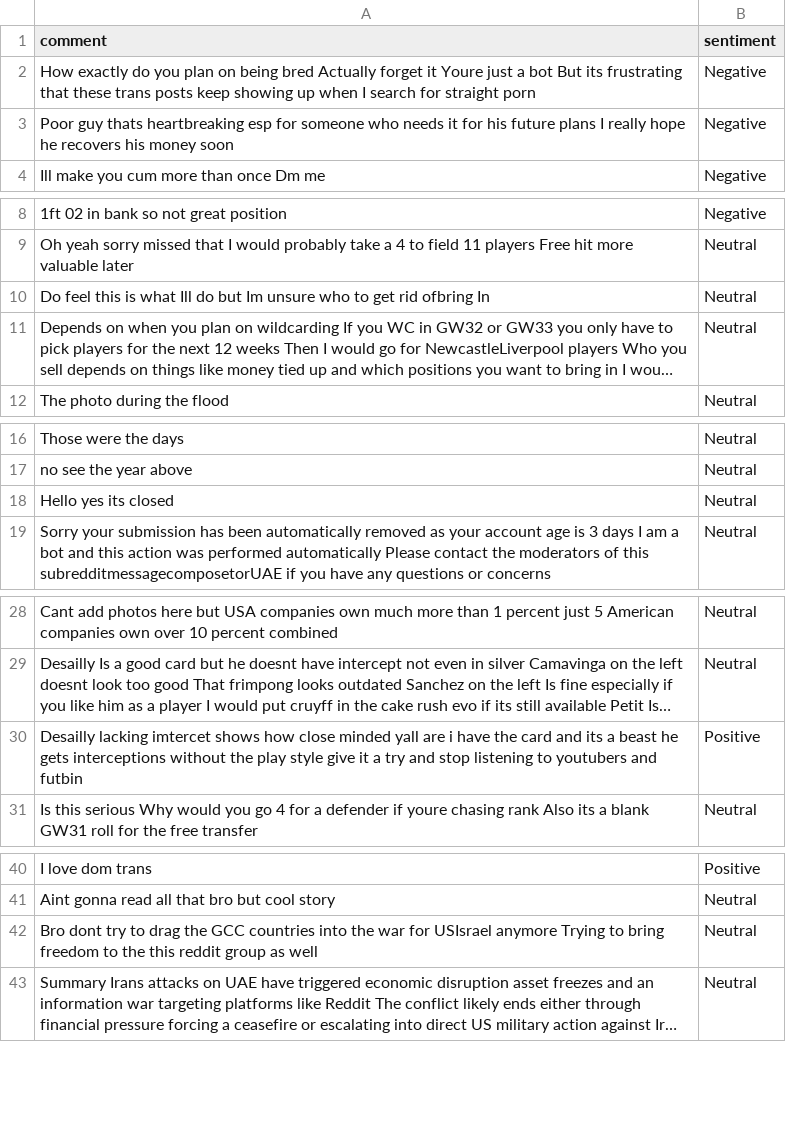
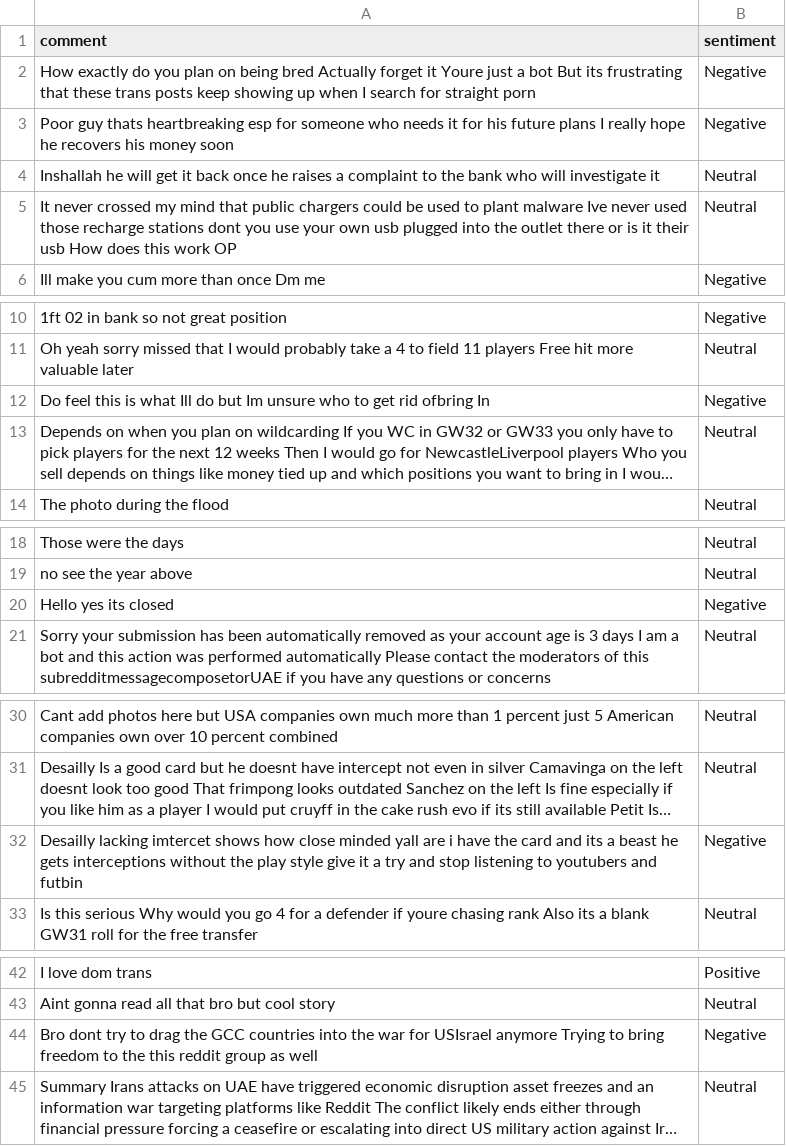
Before and after one commit to felixabraham670706/sentiment, a CSV file: sentiment.csv, drawn as a sheet; only a part is shown, gaps mark what is left out; long unchanged cells end in …; addresses are those after the commit; the diff covers the shown part only; the diff names each change by its address in the sheet, - before the commit and + after, or states it on an @@ line.

```diff
--- a/sentiment.csv
+++ b/sentiment.csv
+row 4: Inshallah he will get it back once he raises a complaint to the bank who will investigate it | Neutral
+row 5: It never crossed my mind that public chargers could be used to plant malware Ive never used those recharge stations dont you use your own usb plugged into the outlet there or is it their usb How does this work OP | Neutral
-B12 (sentiment): Neutral
+B12 (sentiment): Negative
-B20 (sentiment): Neutral
+B20 (sentiment): Negative
-B32 (sentiment): Positive
+B32 (sentiment): Negative
-B44 (sentiment): Neutral
+B44 (sentiment): Negative
```
Also changed, not shown: 2 edited cells elsewhere in this file.
